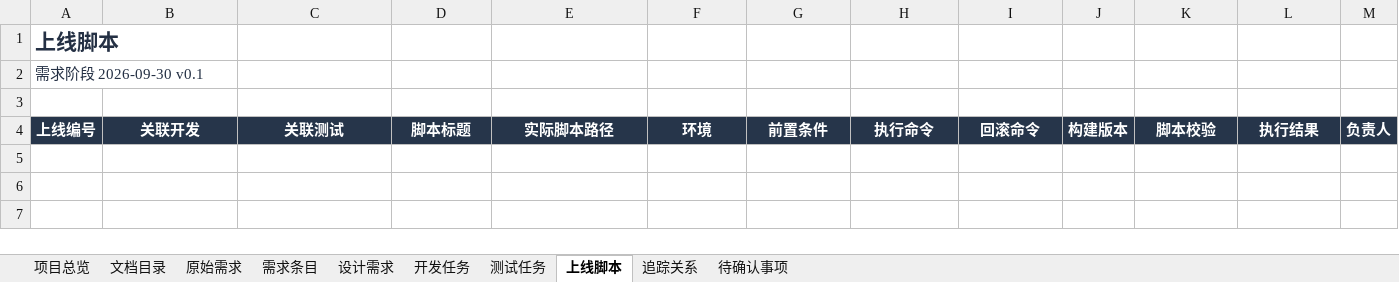
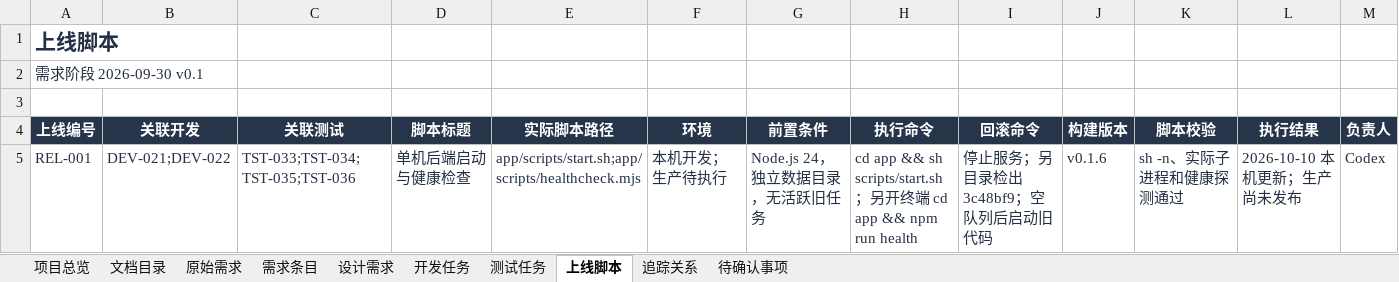
Before and after one commit to wangbhan/CloudHeron, an Excel workbook: outputs/project-register-01/AI漫剧平台-项目追踪表-v0.1.xlsx, sheet 上线脚本, drawn as a sheet; only a part is shown; values as stored, in another font and other column widths than the file's, no borders; conditional formats and table styles not drawn; rows hold the shown columns only; the diff names each change by its address in the sheet, - before the commit and + after, or states it on an @@ line.

```diff
--- a/outputs/project-register-01/AI漫剧平台-项目追踪表-v0.1.xlsx (sheet 上线脚本)
+++ b/outputs/project-register-01/AI漫剧平台-项目追踪表-v0.1.xlsx (sheet 上线脚本)
+row 5: REL-001 | DEV-021;DEV-022 | TST-033;TST-034;TST-035;TST-036 | 单机后端启动与健康检查 | app/scripts/start.sh;app/scripts/healthcheck.mjs | 本机开发；生产待执行 | Node.js 24，独立数据目录，无活跃旧任务 | cd app && sh scripts/start.sh；另开终端 cd app && npm run health | 停止服务；另目录检出 3c48bf9；空队列后启动旧代码 | v0.1.6 | sh -n、实际子进程和健康探测通过 | 2026-10-10 本机更新；生产尚未发布 | Codex
```
Also changed, not shown: sheet 追踪关系, sheet 测试任务, sheet 文档目录, sheet 开发任务, sheet 设计需求, sheet 需求条目, 2 more sheets, 26 other files.
